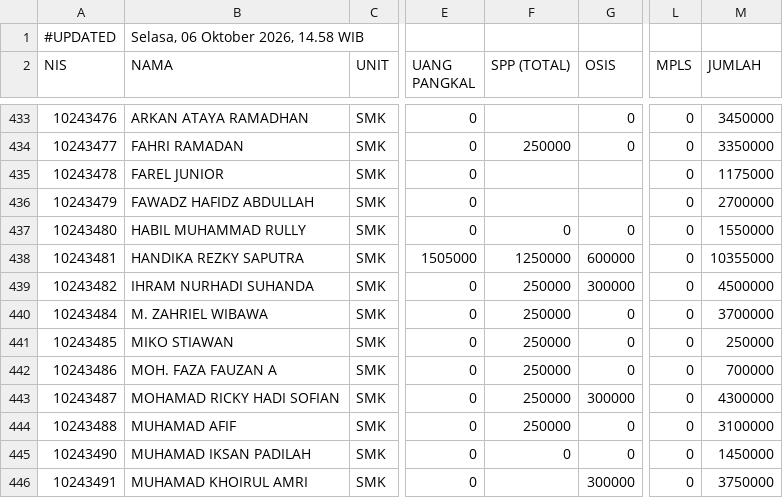
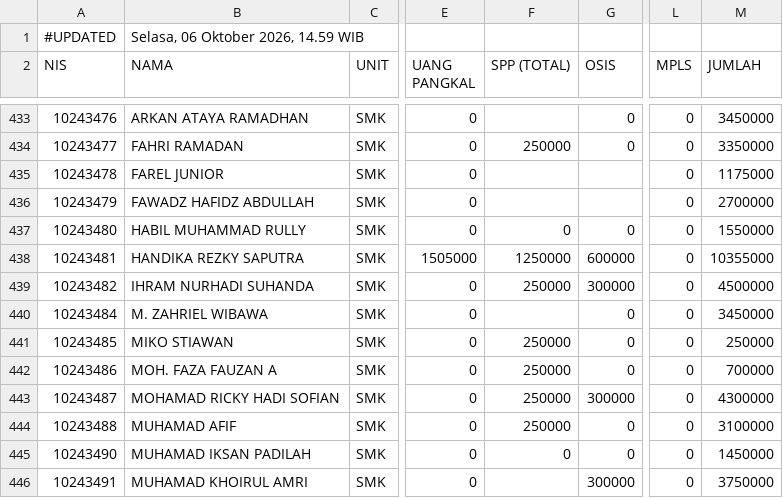
Before and after one commit to yayasanambadar/info-keuangan, a CSV file: data.csv, drawn as a sheet; only a part is shown, gaps mark what is left out; the diff names each change by its address in the sheet, - before the commit and + after, or states it on an @@ line.

Commit message:
Update data tagihan siswa — 6/10/2026, 14.59.01

```diff
--- a/data.csv
+++ b/data.csv
-B1 (NAMA): Selasa, 06 Oktober 2026, 14.58 WIB
+B1 (NAMA): Selasa, 06 Oktober 2026, 14.59 WIB
-F440 (SPP (TOTAL)): 250000
+F440 (SPP (TOTAL)): (empty)
-M440 (JUMLAH): 3700000
+M440 (JUMLAH): 3450000
```
